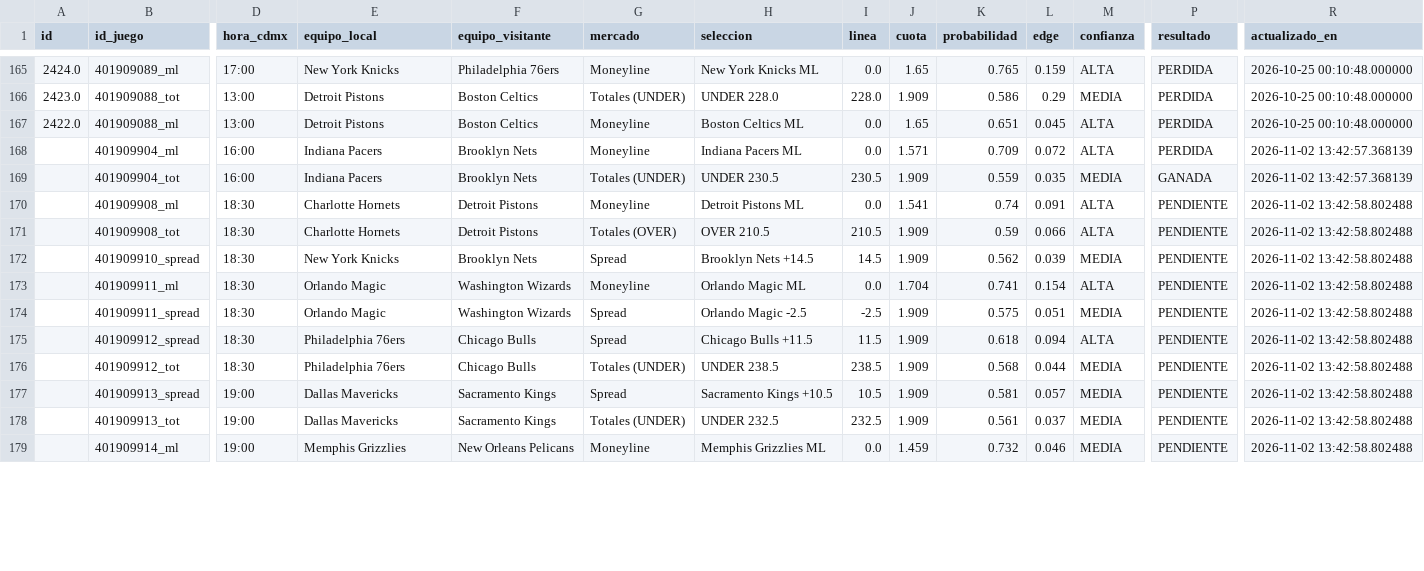
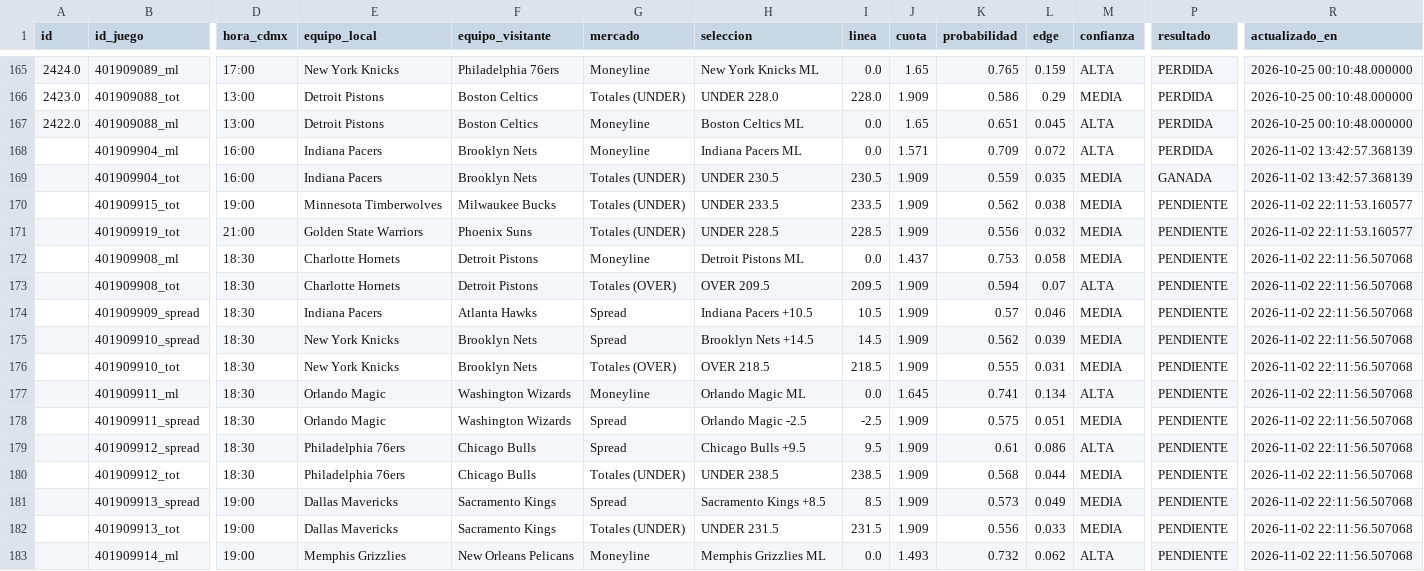
Before and after one commit to RicardoCR72/mlb-ai-predictor, a CSV file: data/nba/processed/historial_picks_nba.csv, drawn as a sheet; only a part is shown, gaps mark what is left out; addresses are those after the commit; rows hold the shown columns only; the diff covers the shown part only; the diff names each change by its address in the sheet, - before the commit and + after, or states it on an @@ line.

```diff
--- a/data/nba/processed/historial_picks_nba.csv
+++ b/data/nba/processed/historial_picks_nba.csv
+row 170:  | 401909915_tot | 19:00 | Minnesota Timberwolves | Milwaukee Bucks | Totales (UNDER) | UNDER 233.5 | 233.5 | 1.909 | 0.562 | 0.038 | MEDIA | PENDIENTE | 2026-11-02 22:11:53.160577
+row 171:  | 401909919_tot | 21:00 | Golden State Warriors | Phoenix Suns | Totales (UNDER) | UNDER 228.5 | 228.5 | 1.909 | 0.556 | 0.032 | MEDIA | PENDIENTE | 2026-11-02 22:11:53.160577
-J172 (cuota): 1.541
+J172 (cuota): 1.437
-K172 (probabilidad): 0.74
+K172 (probabilidad): 0.753
-L172 (edge): 0.091
+L172 (edge): 0.058
-M172 (confianza): ALTA
+M172 (confianza): MEDIA
-R172:R173 (actualizado_en): 2026-11-02 13:42:58.802488
+R172:R173 (actualizado_en): 2026-11-02 22:11:56.507068
-H173 (seleccion): OVER 210.5
+H173 (seleccion): OVER 209.5
-I173 (linea): 210.5
+I173 (linea): 209.5
-K173 (probabilidad): 0.59
+K173 (probabilidad): 0.594
-L173 (edge): 0.066
+L173 (edge): 0.07
+row 174:  | 401909909_spread | 18:30 | Indiana Pacers | Atlanta Hawks | Spread | Indiana Pacers +10.5 | 10.5 | 1.909 | 0.57 | 0.046 | MEDIA | PENDIENTE | 2026-11-02 22:11:56.507068
-R175 (actualizado_en): 2026-11-02 13:42:58.802488
+R175 (actualizado_en): 2026-11-02 22:11:56.507068
+row 176:  | 401909910_tot | 18:30 | New York Knicks | Brooklyn Nets | Totales (OVER) | OVER 218.5 | 218.5 | 1.909 | 0.555 | 0.031 | MEDIA | PENDIENTE | 2026-11-02 22:11:56.507068
-J177 (cuota): 1.704
+J177 (cuota): 1.645
-L177 (edge): 0.154
+L177 (edge): 0.134
-R177:R183 (actualizado_en): 2026-11-02 13:42:58.802488
+R177:R183 (actualizado_en): 2026-11-02 22:11:56.507068
-H179 (seleccion): Chicago Bulls +11.5
+H179 (seleccion): Chicago Bulls +9.5
-I179 (linea): 11.5
+I179 (linea): 9.5
-K179 (probabilidad): 0.618
+K179 (probabilidad): 0.61
-L179 (edge): 0.094
+L179 (edge): 0.086
-H181 (seleccion): Sacramento Kings +10.5
+H181 (seleccion): Sacramento Kings +8.5
-I181 (linea): 10.5
+I181 (linea): 8.5
-K181 (probabilidad): 0.581
+K181 (probabilidad): 0.573
-L181 (edge): 0.057
+L181 (edge): 0.049
-H182 (seleccion): UNDER 232.5
+H182 (seleccion): UNDER 231.5
-I182 (linea): 232.5
+I182 (linea): 231.5
-K182 (probabilidad): 0.561
+K182 (probabilidad): 0.556
-L182 (edge): 0.037
+L182 (edge): 0.033
-J183 (cuota): 1.459
+J183 (cuota): 1.493
-L183 (edge): 0.046
+L183 (edge): 0.062
-M183 (confianza): MEDIA
+M183 (confianza): ALTA
```
Also changed, not shown: 1 added row, 2 removed rows and 24 edited cells elsewhere in this file, 3 other files.
